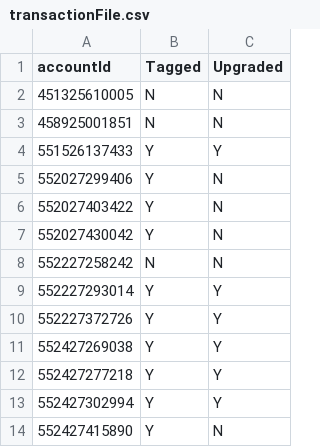
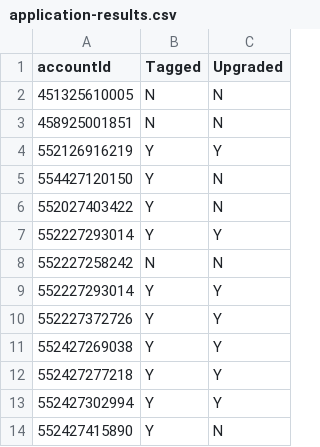
Before and after one commit to mckennapaul27/ewb-2022-server, a CSV file: csv/application-results.csv (was csv/transactionFile.csv), drawn as a sheet; only a part is shown.

Commit message:
queries for fetching data

```diff
--- a/csv/transactionFile.csv
+++ b/csv/application-results.csv
@@ -3,6 +3,6 @@
 458925001851,N,N
-551526137433,Y,Y
-552027299406,Y,N
+552126916219,Y,Y
+554427120150,Y,N
 552027403422,Y,N
-552027430042,Y,N
+552227293014,Y,Y
 552227258242,N,N
```
Also changed, not shown: 20 other files.
